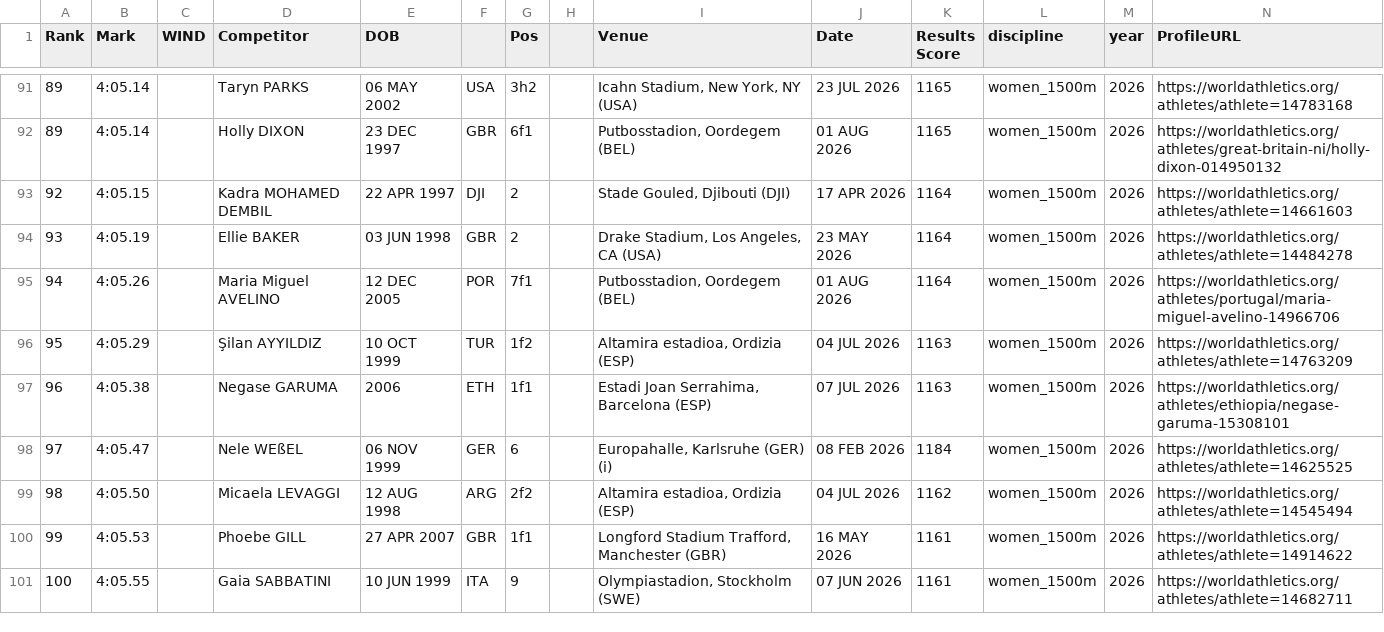
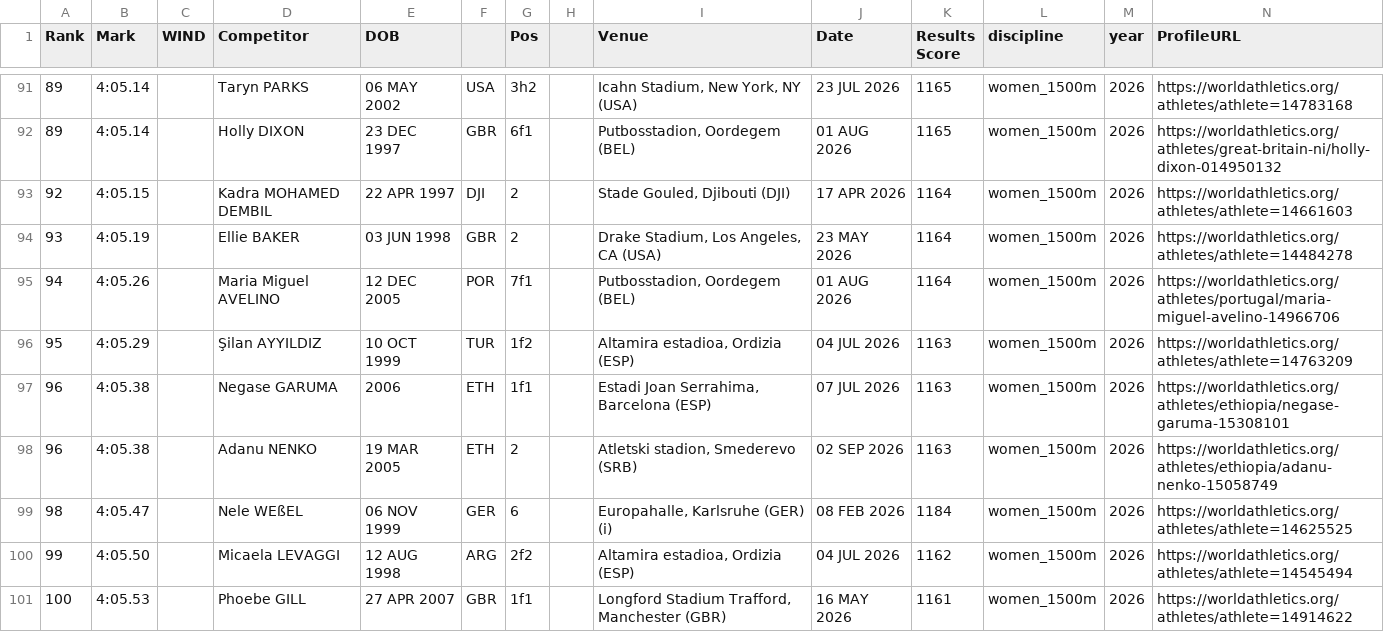
Before and after one commit to rh16nd/athletics-predictor, a CSV file: data/raw/women_1500m_2026.csv, drawn as a sheet; only a part is shown, gaps mark what is left out.

```diff
--- a/data/raw/women_1500m_2026.csv
+++ b/data/raw/women_1500m_2026.csv
@@ -97,5 +97,5 @@ Rank,Mark,WIND,Competitor,DOB,,Pos,,Venue,Date,Results Score,discipline,year,Pro
 96,4:05.38,,Negase GARUMA,2006,ETH,1f1,,"Estadi Joan Serrahima, Barcelona (ESP)",07 JUL 2026,1163,women_1500m,2026,https://worldathletics.org/athletes/ethiopia/negase-garuma-15308101
-97,4:05.47,,Nele WEßEL,06 NOV 1999,GER,6,,"Europahalle, Karlsruhe (GER) (i)",08 FEB 2026,1184,women_1500m,2026,https://worldathletics.org/athletes/athlete=14625525
-98,4:05.50,,Micaela LEVAGGI,12 AUG 1998,ARG,2f2,,"Altamira estadioa, Ordizia (ESP)",04 JUL 2026,1162,women_1500m,2026,https://worldathletics.org/athletes/athlete=14545494
-99,4:05.53,,Phoebe GILL,27 APR 2007,GBR,1f1,,"Longford Stadium Trafford, Manchester (GBR)",16 MAY 2026,1161,women_1500m,2026,https://worldathletics.org/athletes/athlete=14914622
-100,4:05.55,,Gaia SABBATINI,10 JUN 1999,ITA,9,,"Olympiastadion, Stockholm (SWE)",07 JUN 2026,1161,women_1500m,2026,https://worldathletics.org/athletes/athlete=14682711
+96,4:05.38,,Adanu NENKO,19 MAR 2005,ETH,2,,"Atletski stadion, Smederevo (SRB)",02 SEP 2026,1163,women_1500m,2026,https://worldathletics.org/athletes/ethiopia/adanu-nenko-15058749
+98,4:05.47,,Nele WEßEL,06 NOV 1999,GER,6,,"Europahalle, Karlsruhe (GER) (i)",08 FEB 2026,1184,women_1500m,2026,https://worldathletics.org/athletes/athlete=14625525
+99,4:05.50,,Micaela LEVAGGI,12 AUG 1998,ARG,2f2,,"Altamira estadioa, Ordizia (ESP)",04 JUL 2026,1162,women_1500m,2026,https://worldathletics.org/athletes/athlete=14545494
+100,4:05.53,,Phoebe GILL,27 APR 2007,GBR,1f1,,"Longford Stadium Trafford, Manchester (GBR)",16 MAY 2026,1161,women_1500m,2026,https://worldathletics.org/athletes/athlete=14914622
```
Also changed, not shown: data/raw/men_400m_2026.csv, data/raw/men_SP_2026.csv, 9 other files.
